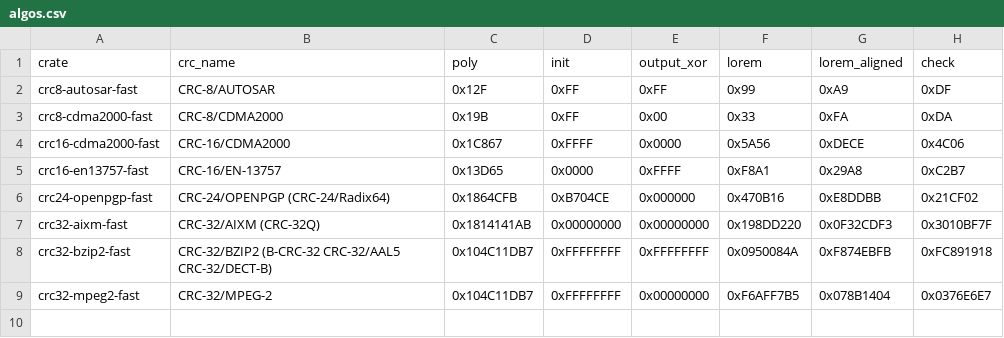
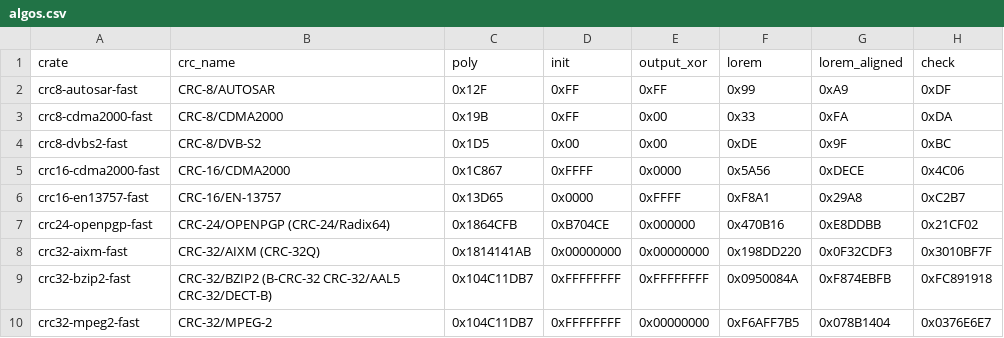
Before and after one commit to TobiasBengtsson/crc-fast-rs, a CSV file: algos.csv, drawn as a sheet.

```diff
--- a/algos.csv
+++ b/algos.csv
@@ -3,2 +3,3 @@ crc8-autosar-fast,CRC-8/AUTOSAR,0x12F,0xFF,0xFF,0x99,0xA9,0xDF
 crc8-cdma2000-fast,CRC-8/CDMA2000,0x19B,0xFF,0x00,0x33,0xFA,0xDA
+crc8-dvbs2-fast,CRC-8/DVB-S2,0x1D5,0x00,0x00,0xDE,0x9F,0xBC
 crc16-cdma2000-fast,CRC-16/CDMA2000,0x1C867,0xFFFF,0x0000,0x5A56,0xDECE,0x4C06
```
Also changed, not shown: 7 other files.
